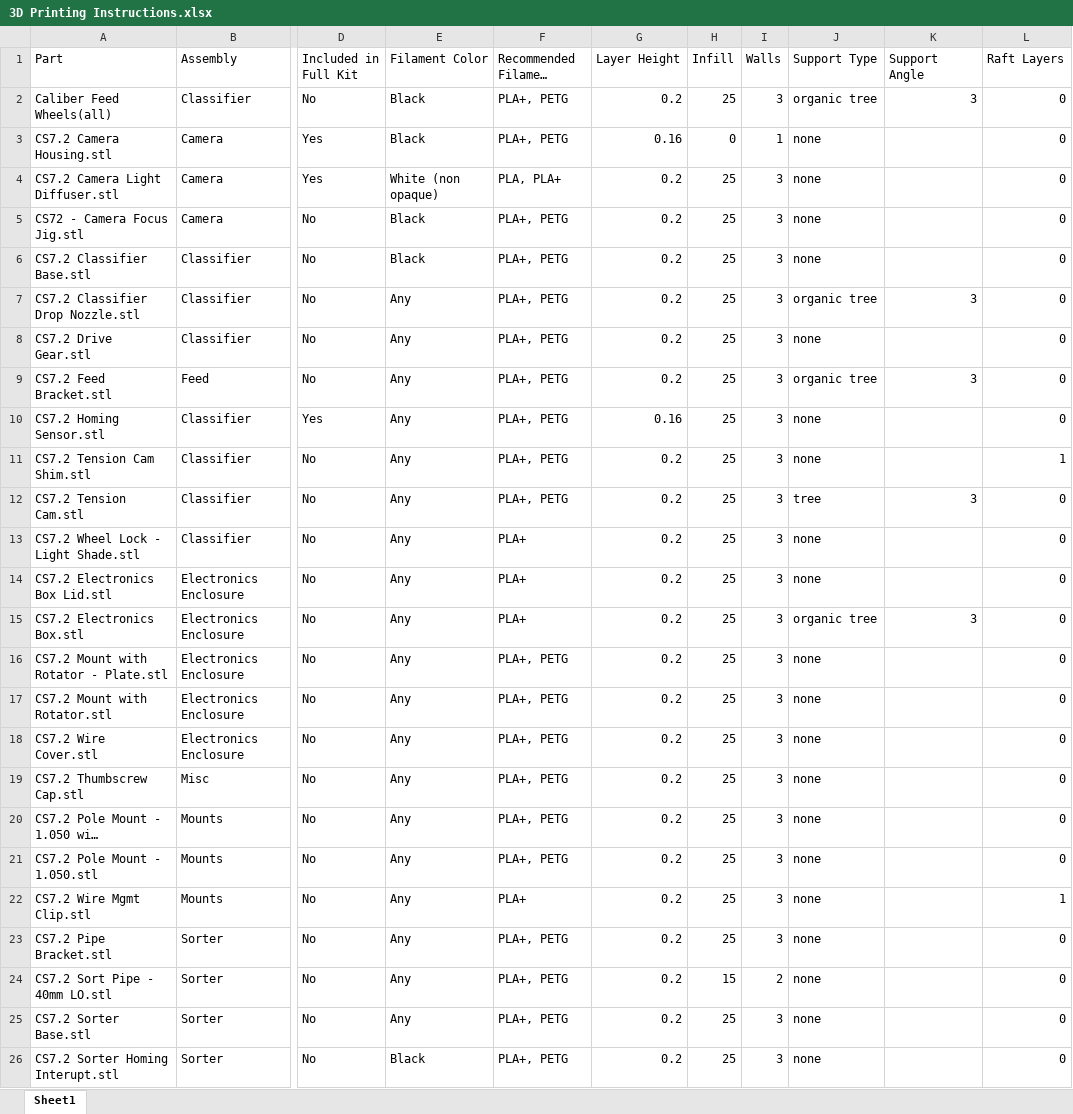
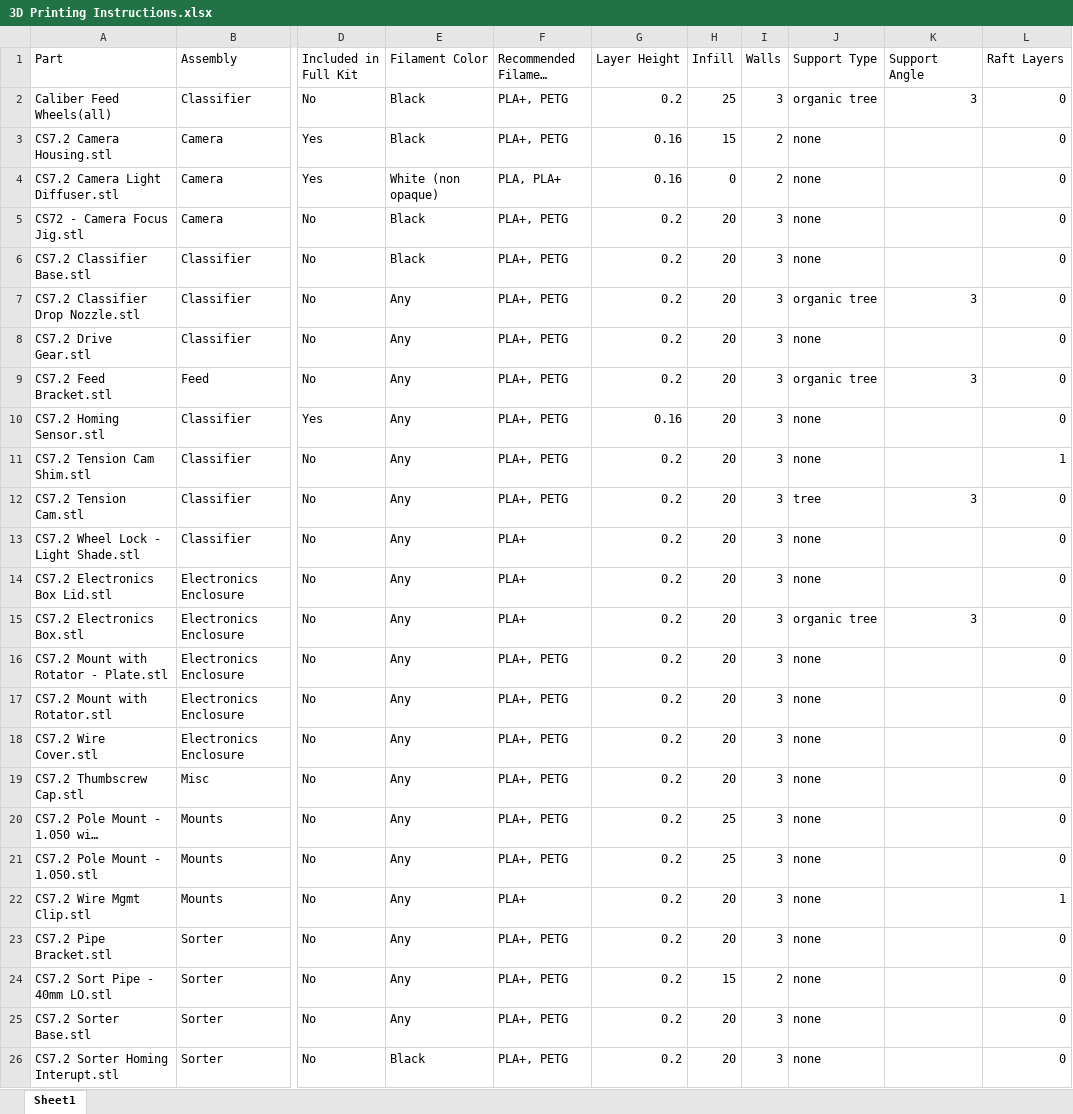
Before and after one commit to sjseth/AI-Case-Sorter-CS7.2, an Excel workbook: Instructions/3D Printing Instructions.xlsx, sheet Sheet1, drawn as a sheet; only a part is shown, gaps mark what is left out; long unchanged cells end in …; values as stored, in another font and other column widths than the file's, no borders; table styles not drawn; the diff names each change by its address in the sheet, - before the commit and + after, or states it on an @@ line.

Commit message:
Updated 3d printing instructions

```diff
--- a/Instructions/3D Printing Instructions.xlsx (sheet Sheet1)
+++ b/Instructions/3D Printing Instructions.xlsx (sheet Sheet1)
-H3 (Infill): 0
+H3 (Infill): 15
-I3 (Walls): 1
+I3 (Walls): 2
-G4 (Layer Height): 0.2
+G4 (Layer Height): 0.16
-H4 (Infill): 25
+H4 (Infill): 0
-I4 (Walls): 3
+I4 (Walls): 2
-H5:H19 (Infill): 25
+H5:H19 (Infill): 20
-H22:H23 (Infill): 25
+H22:H23 (Infill): 20
-H25:H26 (Infill): 25
+H25:H26 (Infill): 20
```
